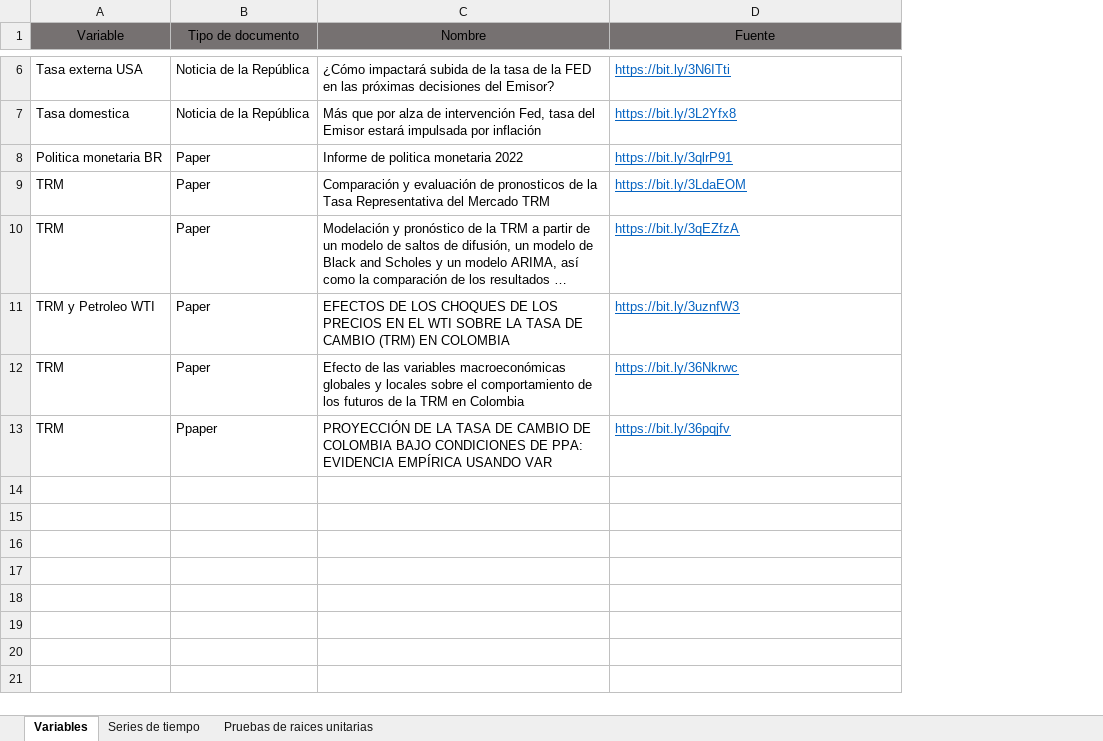
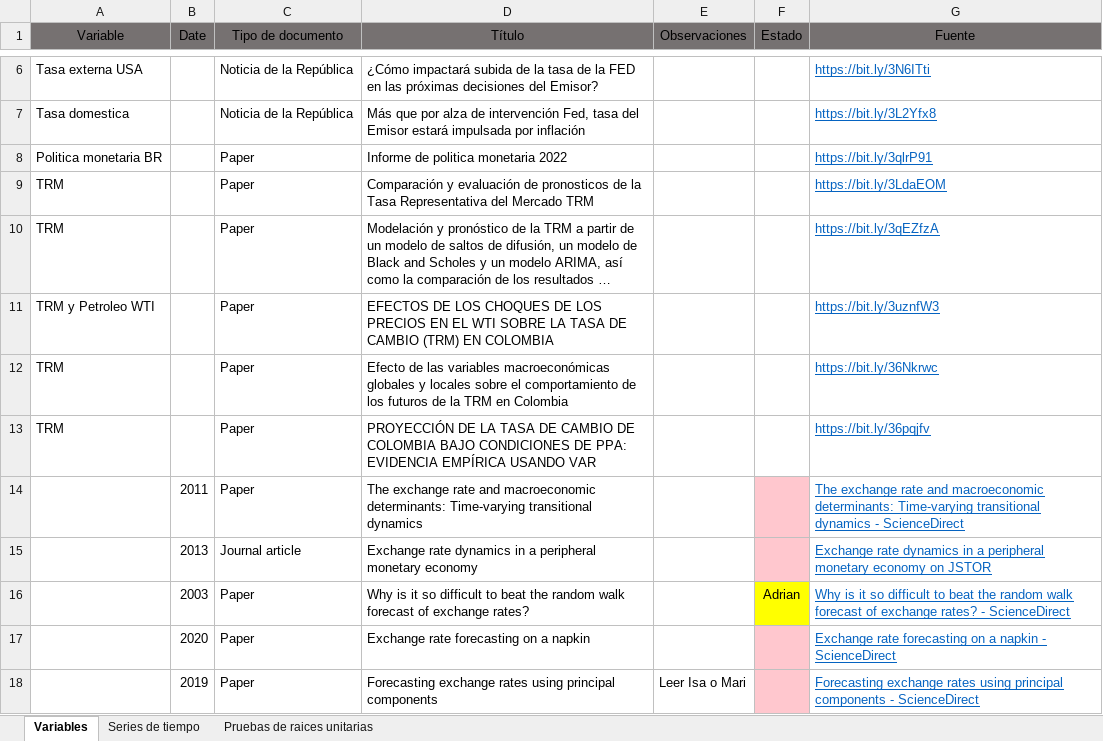
Before and after one commit to jdrengifoc/TRM-Time_Series_Analysis_and_Forecasting, an Excel workbook: Revisión de literatura/literature_review.xlsx, sheet Variables, drawn as a sheet; only a part is shown, gaps mark what is left out; long unchanged cells end in …; values as stored, in another font and other column widths than the file's, no borders; table styles not drawn; addresses are those after the commit; the diff covers the shown part only; the diff names each change by its address in the sheet, - before the commit and + after, or states it on an @@ line.

Commit message:
Revisón
Estoy revisando...,

```diff
--- a/Revisión de literatura/literature_review.xlsx (sheet Variables)
+++ b/Revisión de literatura/literature_review.xlsx (sheet Variables)
+column B (Date), empty
+column E (Observaciones), empty
+column F (Estado), empty
-D1: Nombre
+D1: Título
-C13 (Tipo de documento): Ppaper
+C13 (Tipo de documento): Paper
+row 14:  | 2011 | Paper | The exchange rate and macroeconomic determinants: Time-varying transitional dynamics |  |  | The exchange rate and macroeconomic determinants: Time-varying transitional dynamics - ScienceDirect
+row 15:  | 2013 | Journal article | Exchange rate dynamics in a peripheral monetary economy |  |  | Exchange rate dynamics in a peripheral monetary economy on JSTOR
+row 16:  | 2003 | Paper | Why is it so difficult to beat the random walk forecast of exchange rates? |  | Adrian | Why is it so difficult to beat the random walk forecast of exchange rates? - ScienceDirect
+row 17:  | 2020 | Paper | Exchange rate forecasting on a napkin |  |  | Exchange rate forecasting on a napkin - ScienceDirect
+row 18:  | 2019 | Paper | Forecasting exchange rates using principal components | Leer Isa o Mari |  | Forecasting exchange rates using principal components - ScienceDirect
```
Also changed, not shown: 5 added rows elsewhere in this sheet, sheet Pruebas de raices unitarias.
